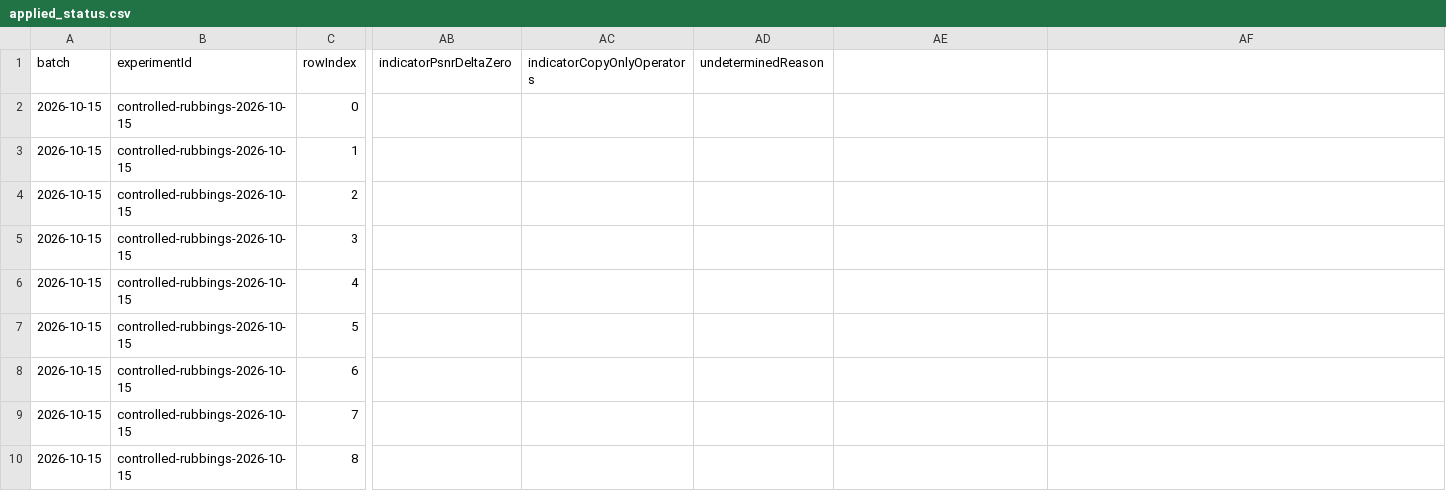
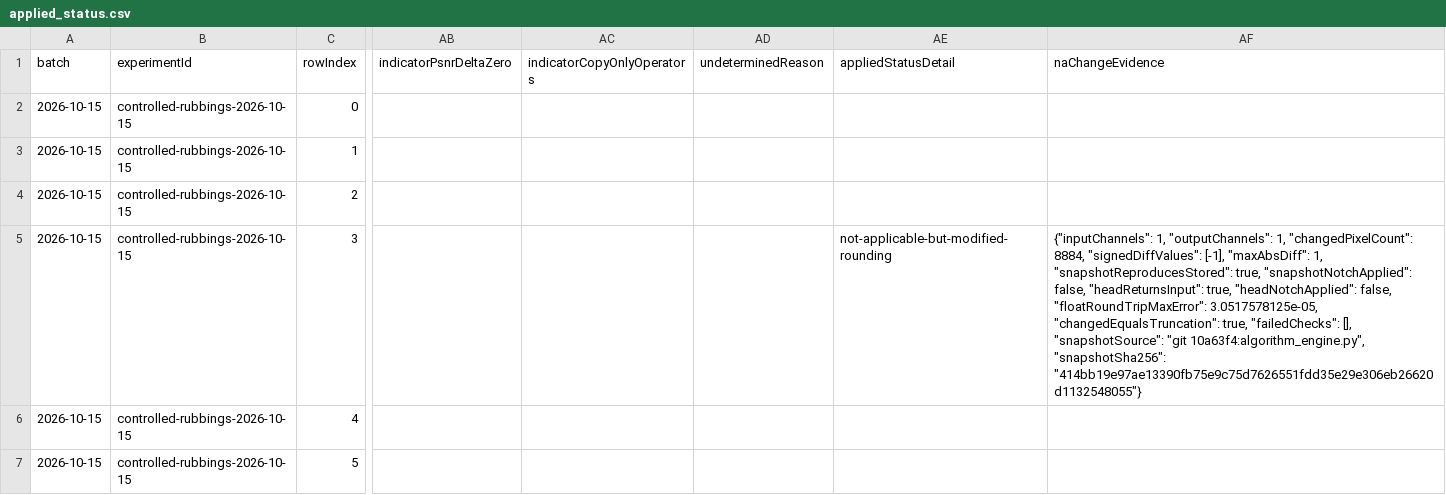
Before and after one commit to 3331083641-prog/RubbingMind, a CSV file: experiments/results/2026-10-15/derived/applied_status.csv, drawn as a sheet; only a part is shown, gaps mark what is left out; the shorter side is filled out with more unchanged rows; the diff covers the shown part only; the diff names each change by its address in the sheet, - before the commit and + after, or states it on an @@ line.

Commit message:
eval-sci: E-05 per-row cause for notch not_applicable rows that changed pixels
experiments/notch_na_changes.py checks each processed_not_applicable_label notch
row read-only (diff values, batch engine replay, no peaks, fixed engine returns
input, changed pixels == astype(uint8) truncation) and labels it
not-applicable-but-modified-rounding or -other. derive_applied_status.py calls it
and adds appliedStatusDetail / naChangeEvidence plus two summary counts;
appliedStatus itself is unchanged. Regenerated derived/applied_status for all
batches: v2 98/98, v2-text 95/95, B15 8/8 rounding (engine git 10a63f4), 0 other.
Historical results/PNGs untouched.

```diff
--- a/experiments/results/2026-10-15/derived/applied_status.csv
+++ b/experiments/results/2026-10-15/derived/applied_status.csv
-AE1: (empty)
+AE1: appliedStatusDetail
-AF1: (empty)
+AF1: naChangeEvidence
-AE5 (appliedStatusDetail): (empty)
+AE5 (appliedStatusDetail): not-applicable-but-modified-rounding
-AF5 (naChangeEvidence): (empty)
+AF5 (naChangeEvidence): {"inputChannels": 1, "outputChannels": 1, "changedPixelCount": 8884, "signedDiffValues": [-1], "maxAbsDiff": 1, "snapshotReproducesStored": true, "snapshotNotchApplied": false, "headReturnsInput": true, "headNotchApplied": false, "floatRoundTripMaxError": 3.0517578125e-05, "changedEqualsTruncation": true, "failedChecks": [], "snapshotSource": "git 10a63f4:algorithm_engine.py", "snapshotSha256": "414bb19e97ae13390fb75e9c75d7626551fdd35e29e306eb26620d1132548055"}
```
Also changed, not shown: 14 edited cells elsewhere in this file, experiments/results/2026-10-18-v21-heldout/derived/applied_status.csv, 9 other files.
